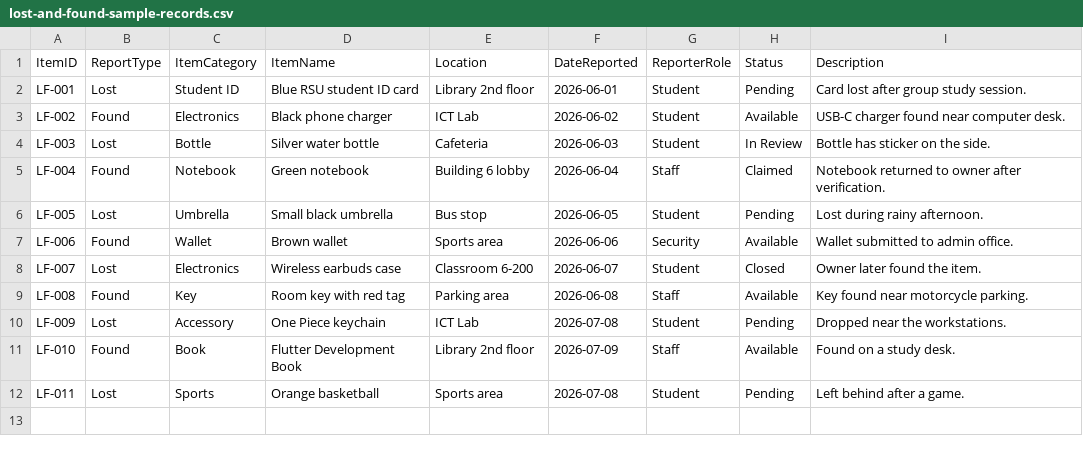
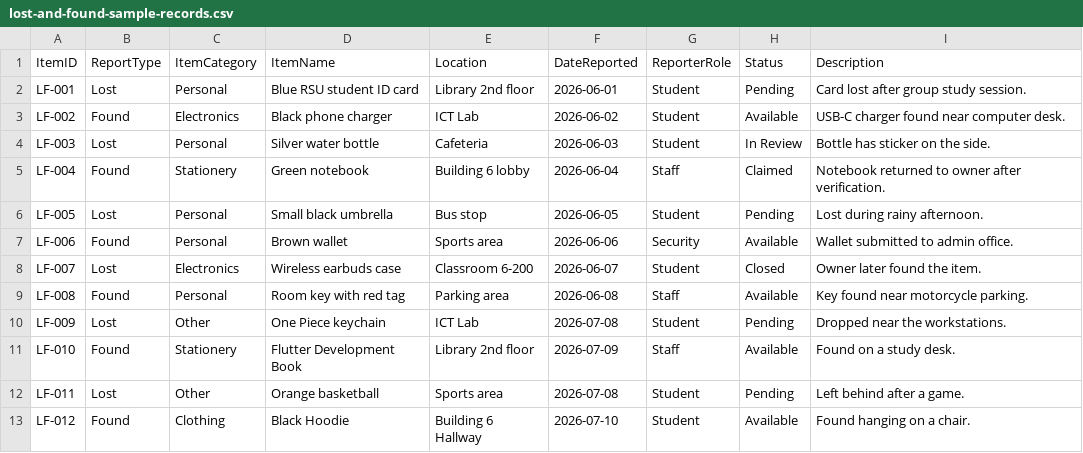
Before and after one commit to ai10011/ICT105-Lemon-MVP, a CSV file: data/lost-and-found-sample-records.csv, drawn as a sheet.

```diff
--- a/data/lost-and-found-sample-records.csv
+++ b/data/lost-and-found-sample-records.csv
@@ -1,12 +1,13 @@
 ItemID,ReportType,ItemCategory,ItemName,Location,DateReported,ReporterRole,Status,Description
-LF-001,Lost,Student ID,Blue RSU student ID card,Library 2nd floor,2026-06-01,Student,Pending,Card lost after group study session.
+LF-001,Lost,Personal,Blue RSU student ID card,Library 2nd floor,2026-06-01,Student,Pending,Card lost after group study session.
 LF-002,Found,Electronics,Black phone charger,ICT Lab,2026-06-02,Student,Available,USB-C charger found near computer desk.
-LF-003,Lost,Bottle,Silver water bottle,Cafeteria,2026-06-03,Student,In Review,Bottle has sticker on the side.
-LF-004,Found,Notebook,Green notebook,Building 6 lobby,2026-06-04,Staff,Claimed,Notebook returned to owner after verification.
-LF-005,Lost,Umbrella,Small black umbrella,Bus stop,2026-06-05,Student,Pending,Lost during rainy afternoon.
-LF-006,Found,Wallet,Brown wallet,Sports area,2026-06-06,Security,Available,Wallet submitted to admin office.
+LF-003,Lost,Personal,Silver water bottle,Cafeteria,2026-06-03,Student,In Review,Bottle has sticker on the side.
+LF-004,Found,Stationery,Green notebook,Building 6 lobby,2026-06-04,Staff,Claimed,Notebook returned to owner after verification.
+LF-005,Lost,Personal,Small black umbrella,Bus stop,2026-06-05,Student,Pending,Lost during rainy afternoon.
+LF-006,Found,Personal,Brown wallet,Sports area,2026-06-06,Security,Available,Wallet submitted to admin office.
 LF-007,Lost,Electronics,Wireless earbuds case,Classroom 6-200,2026-06-07,Student,Closed,Owner later found the item.
-LF-008,Found,Key,Room key with red tag,Parking area,2026-06-08,Staff,Available,Key found near motorcycle parking.
-LF-009,Lost,Accessory,One Piece keychain,ICT Lab,2026-07-08,Student,Pending,Dropped near the workstations.
-LF-010,Found,Book,Flutter Development Book,Library 2nd floor,2026-07-09,Staff,Available,Found on a study desk.
-LF-011,Lost,Sports,Orange basketball,Sports area,2026-07-08,Student,Pending,Left behind after a game.
+LF-008,Found,Personal,Room key with red tag,Parking area,2026-06-08,Staff,Available,Key found near motorcycle parking.
+LF-009,Lost,Other,One Piece keychain,ICT Lab,2026-07-08,Student,Pending,Dropped near the workstations.
+LF-010,Found,Stationery,Flutter Development Book,Library 2nd floor,2026-07-09,Staff,Available,Found on a study desk.
+LF-011,Lost,Other,Orange basketball,Sports area,2026-07-08,Student,Pending,Left behind after a game.
+LF-012,Found,Clothing,Black Hoodie,Building 6 Hallway,2026-07-10,Student,Available,Found hanging on a chair.
```
Also changed, not shown: data/lost-found-sample-records.csv, data/lost-found-status-categories.csv, 1 other file.
